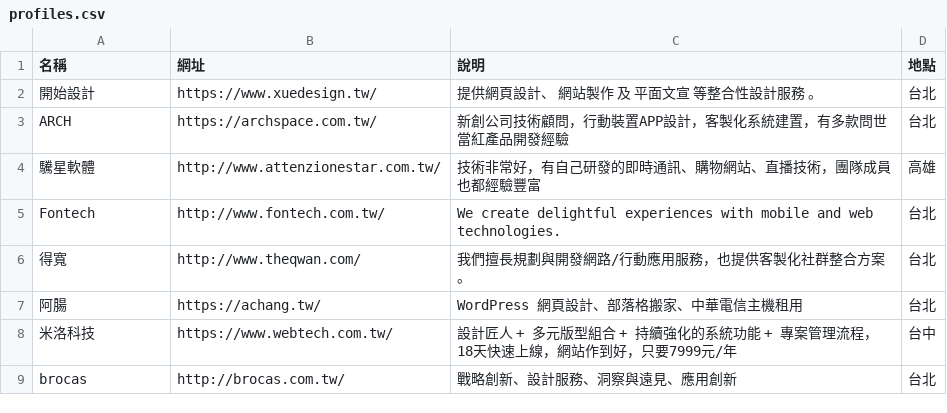
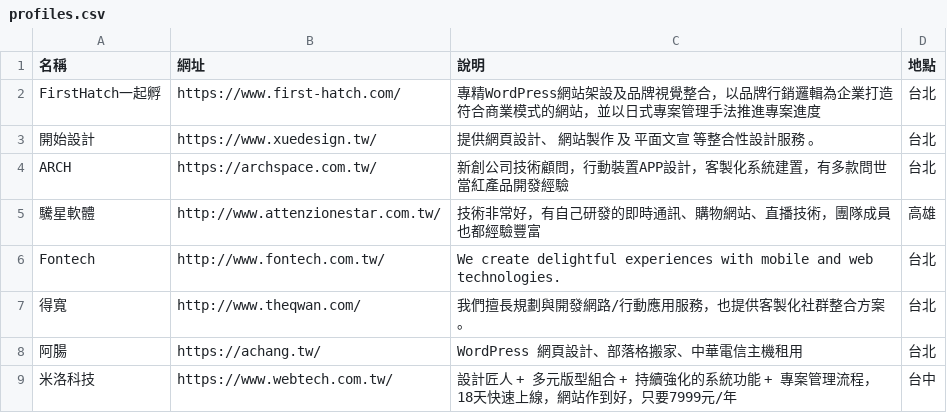
Before and after one commit to howtomakeaturn/makewebsites, a CSV file: storage/app/latest/profiles.csv, drawn as a sheet; only a part is shown; the shorter side is filled out with more unchanged rows.

Commit message:
Update profiles.csv

```diff
--- a/storage/app/latest/profiles.csv
+++ b/storage/app/latest/profiles.csv
@@ -1,2 +1,3 @@
 名稱,網址,說明,地點
+FirstHatch一起孵, https://www.first-hatch.com/, 專精WordPress網站架設及品牌視覺整合，以品牌行銷邏輯為企業打造符合商業模式的網站，並以日式專案管理手法推進專案進度, 台北
 開始設計,https://www.xuedesign.tw/,提供網頁設計、  網站製作  及  平面文宣  等整合性設計服務 。,台北
```
